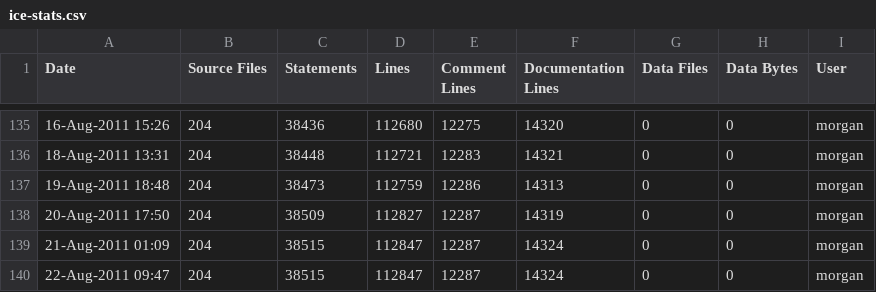
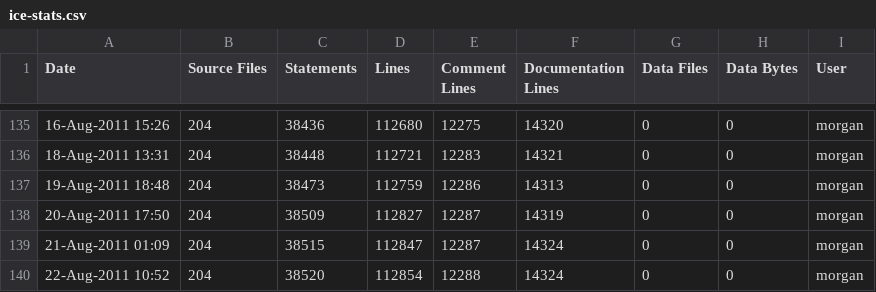
Before and after one commit to A7med-Shoukry/g3d, a CSV file: G3D9/GLG3D.lib/ice-stats.csv, drawn as a sheet; only a part is shown, gaps mark what is left out.

```diff
--- a/G3D9/GLG3D.lib/ice-stats.csv
+++ b/G3D9/GLG3D.lib/ice-stats.csv
@@ -139,2 +139,2 @@
 21-Aug-2011 01:09,204,38515,112847,12287,14324,0,0,"morgan",""
-22-Aug-2011 09:47,204,38515,112847,12287,14324,0,0,"morgan",""
+22-Aug-2011 10:52,204,38520,112854,12288,14324,0,0,"morgan",""
```
Also changed, not shown: G3D9/G3D.lib/ice-stats.csv, 4 other files.
